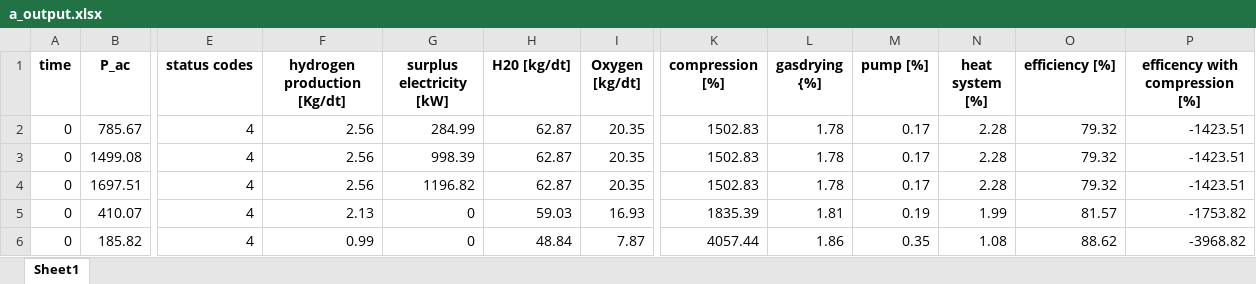
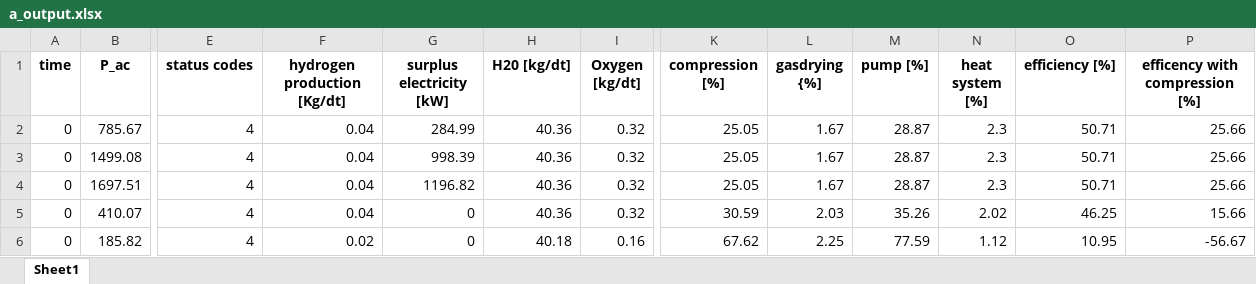
Before and after one commit to lilseigo/vpplib, an Excel workbook: vpplib/a_output.xlsx, sheet Sheet1, drawn as a sheet; only a part is shown, gaps mark what is left out; values as stored, in another font and other column widths than the file's, no borders; the diff covers the shown part only; the diff names each change by its address in the sheet, - before the commit and + after, or states it on an @@ line.

```diff
--- a/vpplib/a_output.xlsx (sheet Sheet1)
+++ b/vpplib/a_output.xlsx (sheet Sheet1)
-F2:F4 (hydrogen production [Kg/dt]): 2.56
+F2:F4 (hydrogen production [Kg/dt]): 0.04
-H2:H4 (H20 [kg/dt]): 62.87
+H2:H4 (H20 [kg/dt]): 40.36
-I2:I4 (Oxygen [kg/dt]): 20.35
+I2:I4 (Oxygen [kg/dt]): 0.32
-K2:K4 (compression [%]): 1502.83
+K2:K4 (compression [%]): 25.05
-L2:L4 (gasdrying {%]): 1.78
+L2:L4 (gasdrying {%]): 1.67
-M2:M4 (pump [%]): 0.17
+M2:M4 (pump [%]): 28.87
-N2:N4 (heat system [%]): 2.28
+N2:N4 (heat system [%]): 2.3
-O2:O4 (efficiency [%]): 79.32
+O2:O4 (efficiency [%]): 50.71
-P2:P4 (efficency with compression [%]): -1423.51
+P2:P4 (efficency with compression [%]): 25.66
-F5 (hydrogen production [Kg/dt]): 2.13
+F5 (hydrogen production [Kg/dt]): 0.04
-H5 (H20 [kg/dt]): 59.03
+H5 (H20 [kg/dt]): 40.36
-I5 (Oxygen [kg/dt]): 16.93
+I5 (Oxygen [kg/dt]): 0.32
-K5 (compression [%]): 1835.39
+K5 (compression [%]): 30.59
-L5 (gasdrying {%]): 1.81
+L5 (gasdrying {%]): 2.03
-M5 (pump [%]): 0.19
+M5 (pump [%]): 35.26
-N5 (heat system [%]): 1.99
+N5 (heat system [%]): 2.02
-O5 (efficiency [%]): 81.57
+O5 (efficiency [%]): 46.25
-P5 (efficency with compression [%]): -1753.82
+P5 (efficency with compression [%]): 15.66
-F6 (hydrogen production [Kg/dt]): 0.99
+F6 (hydrogen production [Kg/dt]): 0.02
-H6 (H20 [kg/dt]): 48.84
+H6 (H20 [kg/dt]): 40.18
-I6 (Oxygen [kg/dt]): 7.87
+I6 (Oxygen [kg/dt]): 0.16
-K6 (compression [%]): 4057.44
+K6 (compression [%]): 67.62
-L6 (gasdrying {%]): 1.86
+L6 (gasdrying {%]): 2.25
-M6 (pump [%]): 0.35
+M6 (pump [%]): 77.59
-N6 (heat system [%]): 1.08
+N6 (heat system [%]): 1.12
-O6 (efficiency [%]): 88.62
+O6 (efficiency [%]): 10.95
-P6 (efficency with compression [%]): -3968.82
+P6 (efficency with compression [%]): -56.67
```
Also changed, not shown: 777 edited cells elsewhere in this sheet, 3 other files.
